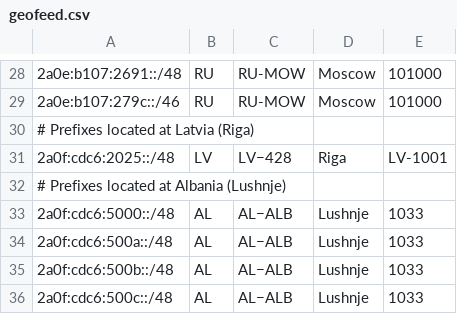
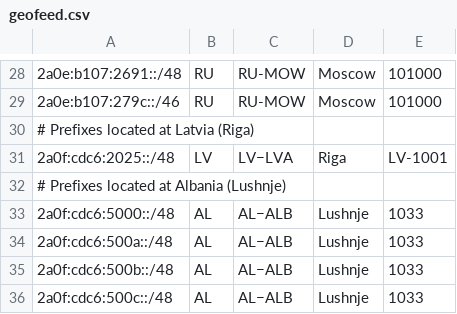
Before and after one commit to DarkReapa/geofeed, a CSV file: geofeed.csv, drawn as a sheet; only a part is shown, gaps mark what is left out.

Commit message:
Update geofeed.csv

```diff
--- a/geofeed.csv
+++ b/geofeed.csv
@@ -30,3 +30,3 @@
 # Prefixes located at Latvia (Riga),,,,,
-2a0f:cdc6:2025::/48,LV,LV−428,Riga,LV-1001,
+2a0f:cdc6:2025::/48,LV,LV−LVA,Riga,LV-1001,
 # Prefixes located at Albania (Lushnje),,,,,
```
